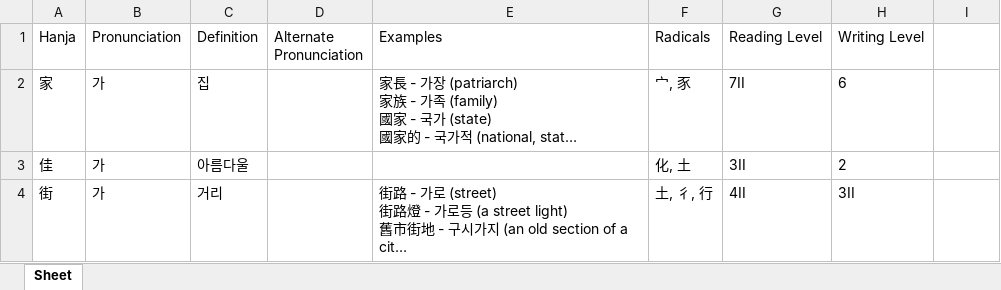
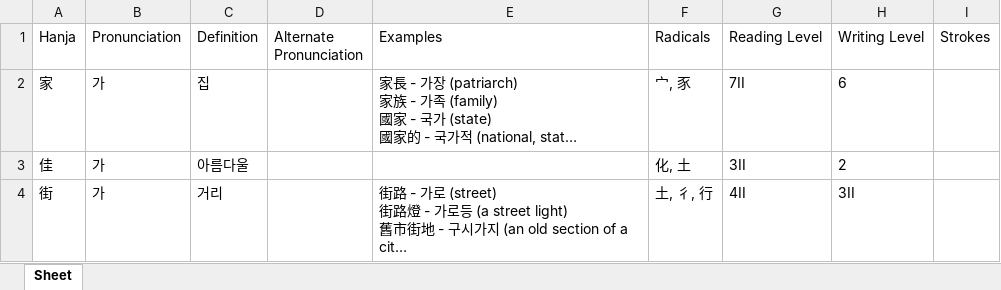
Before and after one commit to PANICBUTT0N/hanja_1800, an Excel workbook: Hanja.xlsx, sheet Sheet, drawn as a sheet; only a part is shown; long unchanged cells end in …; values as stored, in another font and other column widths than the file's, no borders; the diff names each change by its address in the sheet, - before the commit and + after, or states it on an @@ line.

```diff
--- a/Hanja.xlsx (sheet Sheet)
+++ b/Hanja.xlsx (sheet Sheet)
-I1: (empty)
+I1: Strokes
```
Also changed, not shown: 9 other files.
